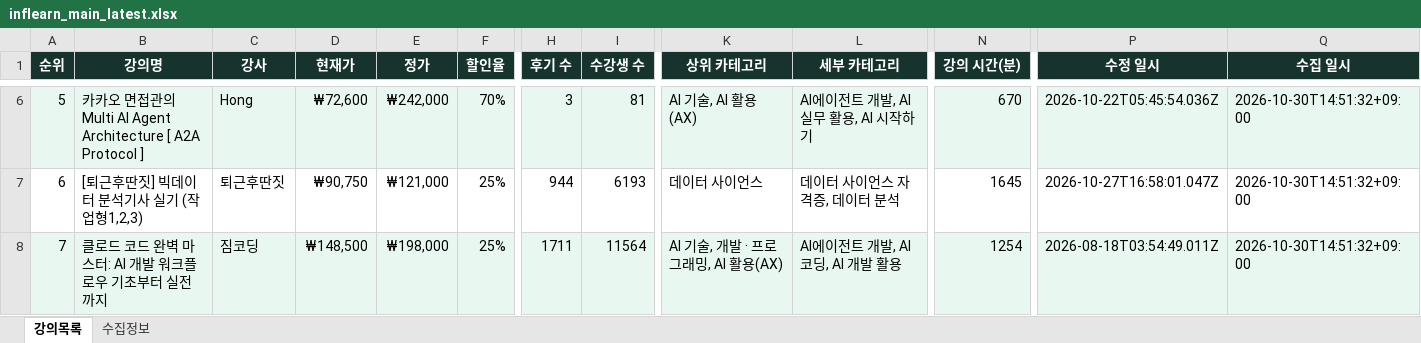
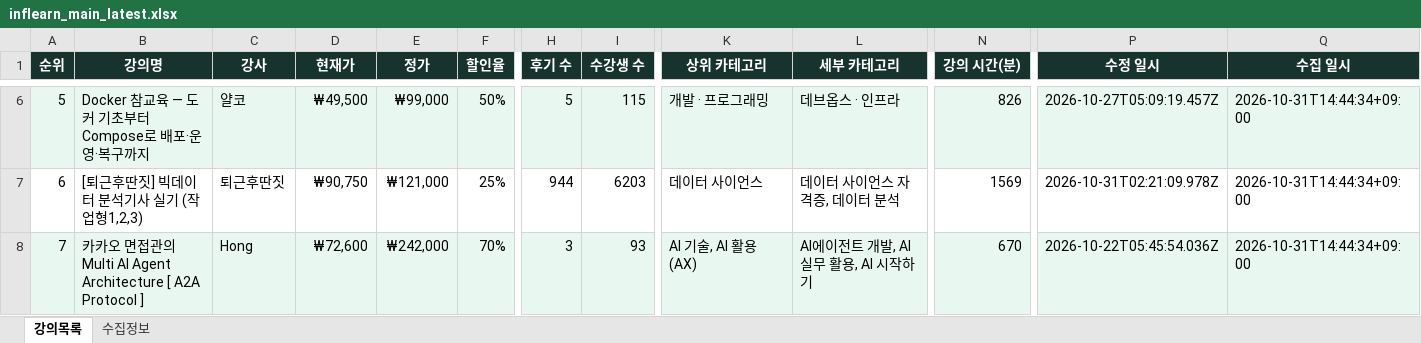
Before and after one commit to DongsooJung/dongsoojung.github.io, an Excel workbook: inflearn/output/inflearn_main_latest.xlsx, sheet 강의목록, drawn as a sheet; only a part is shown, gaps mark what is left out; values as stored, in another font and other column widths than the file's, no borders; the diff covers the shown part only; the diff names each change by its address in the sheet, - before the commit and + after, or states it on an @@ line.

```diff
--- a/inflearn/output/inflearn_main_latest.xlsx (sheet 강의목록)
+++ b/inflearn/output/inflearn_main_latest.xlsx (sheet 강의목록)
-B6 (강의명): 카카오 면접관의 Multi AI Agent Architecture [ A2A Protocol ]
+B6 (강의명): Docker 참교육 — 도커 기초부터 Compose로 배포·운영·복구까지
-C6 (강사): Hong
+C6 (강사): 얄코
-D6 (현재가): ₩72,600
+D6 (현재가): ₩49,500
-E6 (정가): ₩242,000
+E6 (정가): ₩99,000
-F6 (할인율): 70%
+F6 (할인율): 50%
-H6 (후기 수): 3
+H6 (후기 수): 5
-I6 (수강생 수): 81
+I6 (수강생 수): 115
-K6 (상위 카테고리): AI 기술, AI 활용(AX)
+K6 (상위 카테고리): 개발 · 프로그래밍
-L6 (세부 카테고리): AI에이전트 개발, AI 실무 활용, AI 시작하기
+L6 (세부 카테고리): 데브옵스 · 인프라
-N6 (강의 시간(분)): 670
+N6 (강의 시간(분)): 826
-P6 (수정 일시): 2026-10-22T05:45:54.036Z
+P6 (수정 일시): 2026-10-27T05:09:19.457Z
-Q6:Q8 (수집 일시): 2026-10-30T14:51:32+09:00
+Q6:Q8 (수집 일시): 2026-10-31T14:44:34+09:00
-I7 (수강생 수): 6193
+I7 (수강생 수): 6203
-N7 (강의 시간(분)): 1645
+N7 (강의 시간(분)): 1569
-P7 (수정 일시): 2026-10-27T16:58:01.047Z
+P7 (수정 일시): 2026-10-31T02:21:09.978Z
-B8 (강의명): 클로드 코드 완벽 마스터: AI 개발 워크플로우 기초부터 실전까지
+B8 (강의명): 카카오 면접관의 Multi AI Agent Architecture [ A2A Protocol ]
-C8 (강사): 짐코딩
+C8 (강사): Hong
-D8 (현재가): ₩148,500
+D8 (현재가): ₩72,600
-E8 (정가): ₩198,000
+E8 (정가): ₩242,000
-F8 (할인율): 25%
+F8 (할인율): 70%
-H8 (후기 수): 1711
+H8 (후기 수): 3
-I8 (수강생 수): 11564
+I8 (수강생 수): 93
-K8 (상위 카테고리): AI 기술, 개발 · 프로그래밍, AI 활용(AX)
+K8 (상위 카테고리): AI 기술, AI 활용(AX)
-L8 (세부 카테고리): AI에이전트 개발, AI 코딩, AI 개발 활용
+L8 (세부 카테고리): AI에이전트 개발, AI 실무 활용, AI 시작하기
-N8 (강의 시간(분)): 1254
+N8 (강의 시간(분)): 670
-P8 (수정 일시): 2026-08-18T03:54:49.011Z
+P8 (수정 일시): 2026-10-22T05:45:54.036Z
```
Also changed, not shown: 1443 edited cells elsewhere in this sheet, sheet 수집정보, 4 other files.
